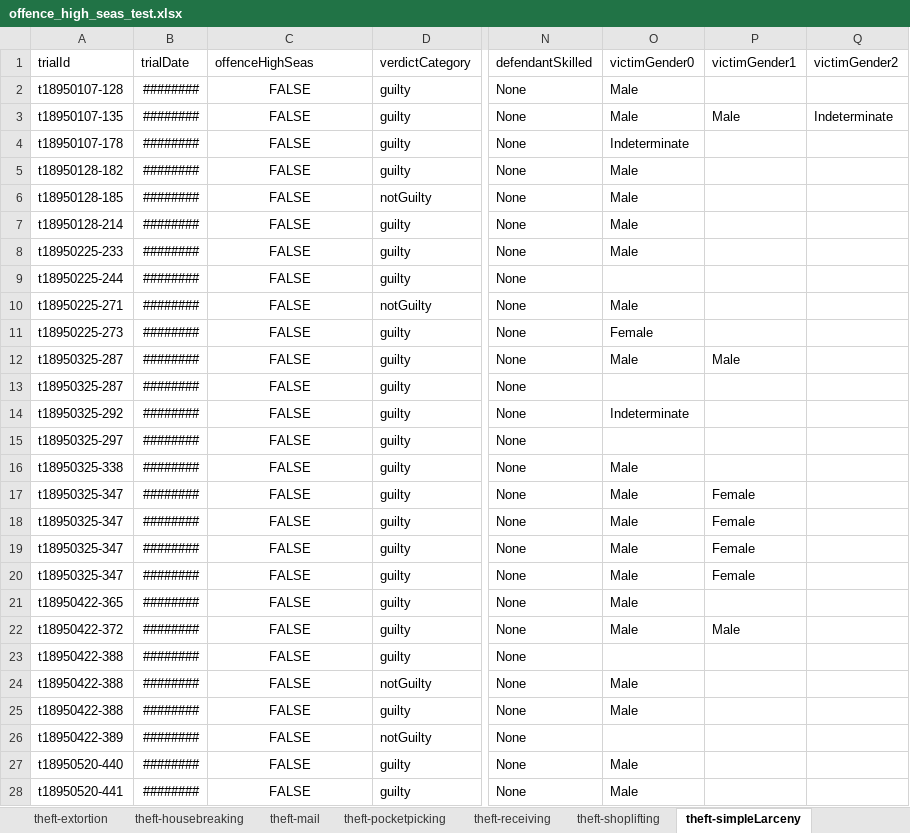
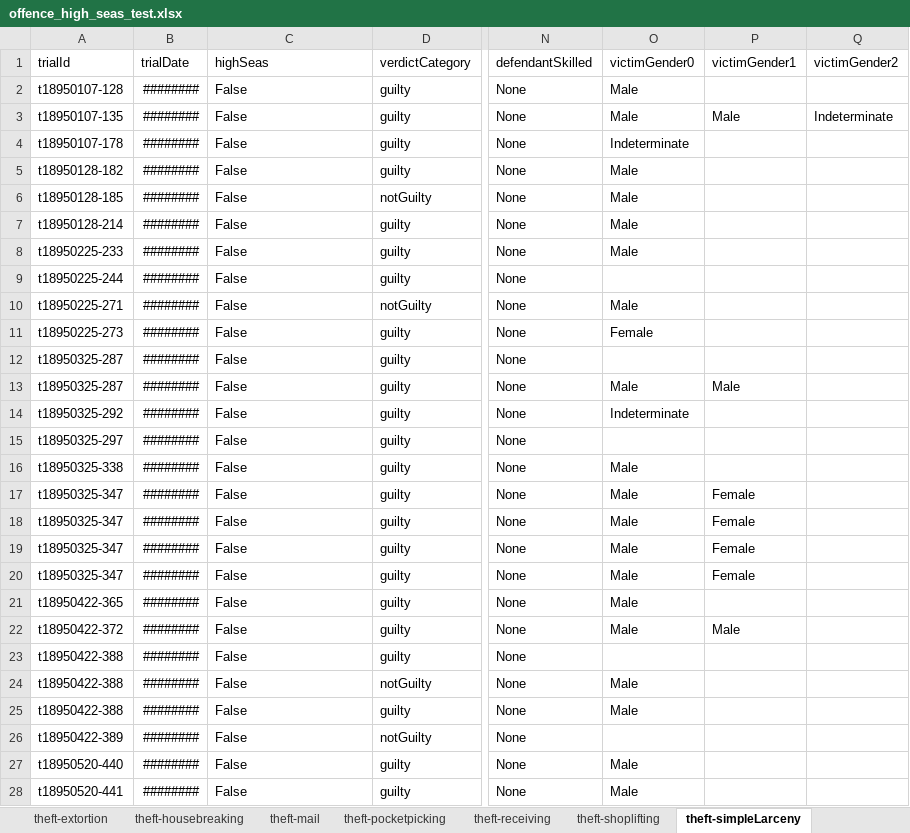
Before and after one commit to theturboturnip/oldbailey-analysis, an Excel workbook: offence_high_seas_test.xlsx, sheet theft-simpleLarceny, drawn as a sheet; only a part is shown, gaps mark what is left out; values as stored, in another font and other column widths than the file's, no borders; table styles not drawn; the diff covers the shown part only; the diff names each change by its address in the sheet, - before the commit and + after, or states it on an @@ line.

```diff
--- a/offence_high_seas_test.xlsx (sheet theft-simpleLarceny)
+++ b/offence_high_seas_test.xlsx (sheet theft-simpleLarceny)
-C1: offenceHighSeas
+C1: highSeas
-C2:C28 (highSeas): FALSE
+C2:C28 (highSeas): False
-C2:C28 alignment: center
+C2:C28 alignment: left
-O12 (victimGender0): Male
+O12 (victimGender0): (empty)
-P12 (victimGender1): Male
+P12 (victimGender1): (empty)
-O13 (victimGender0): (empty)
+O13 (victimGender0): Male
-P13 (victimGender1): (empty)
+P13 (victimGender1): Male
```
Also changed, not shown: 246 edited cells and cell formats elsewhere in this sheet, sheet theft-burglary, sheet deception-fraud, sheet violentTheft-robbery, sheet deception-forgery, sheet theft-theftFromPlace, sheet breakingPeace-wounding, 36 more sheets, 1 other file.
